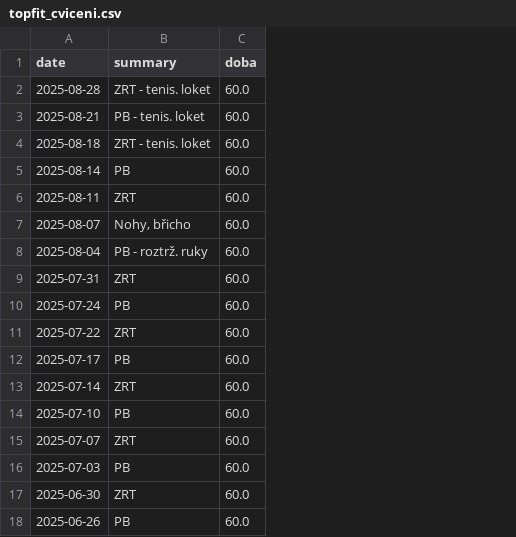
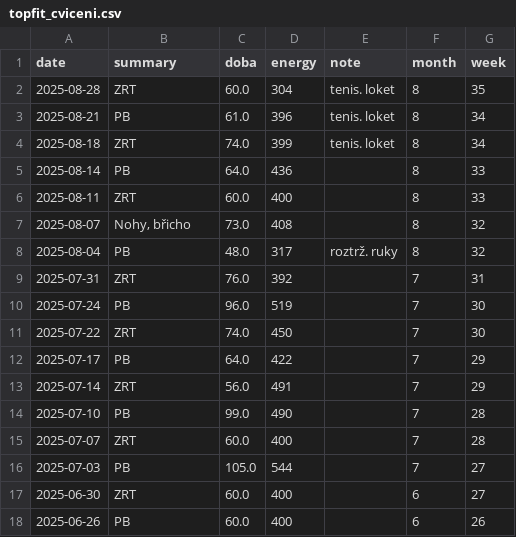
Before and after one commit to MarekCoderslab/TOPFIT, a CSV file: topfit_cviceni.csv, drawn as a sheet; the diff names each change by its address in the sheet, - before the commit and + after, or states it on an @@ line.

```diff
--- a/topfit_cviceni.csv
+++ b/topfit_cviceni.csv
+column D (energy), rows 2-18: 304 | 396 | 399 | 436 | 400 | 408 | 317 | 392 | 519 | 450 | 422 | 491 | 490 | 400 | 544 | 400 | 400
+column E (note), rows 2-8: tenis. loket | tenis. loket | tenis. loket |  |  |  | roztrž. ruky
+column F (month), rows 2-18: 8 | 8 | 8 | 8 | 8 | 8 | 8 | 7 | 7 | 7 | 7 | 7 | 7 | 7 | 7 | 6 | 6
+column G (week), rows 2-18: 35 | 34 | 34 | 33 | 33 | 32 | 32 | 31 | 30 | 30 | 29 | 29 | 28 | 28 | 27 | 27 | 26
-B2 (summary): ZRT - tenis. loket
+B2 (summary): ZRT
-B3 (summary): PB - tenis. loket
+B3 (summary): PB
-C3 (doba): 60.0
+C3 (doba): 61.0
-B4 (summary): ZRT - tenis. loket
+B4 (summary): ZRT
-C4 (doba): 60.0
+C4 (doba): 74.0
-C5 (doba): 60.0
+C5 (doba): 64.0
-C7 (doba): 60.0
+C7 (doba): 73.0
-B8 (summary): PB - roztrž. ruky
+B8 (summary): PB
-C8 (doba): 60.0
+C8 (doba): 48.0
-C9 (doba): 60.0
+C9 (doba): 76.0
-C10 (doba): 60.0
+C10 (doba): 96.0
-C11 (doba): 60.0
+C11 (doba): 74.0
-C12 (doba): 60.0
+C12 (doba): 64.0
-C13 (doba): 60.0
+C13 (doba): 56.0
-C14 (doba): 60.0
+C14 (doba): 99.0
-C16 (doba): 60.0
+C16 (doba): 105.0
```
Also changed, not shown: 3 other files.
